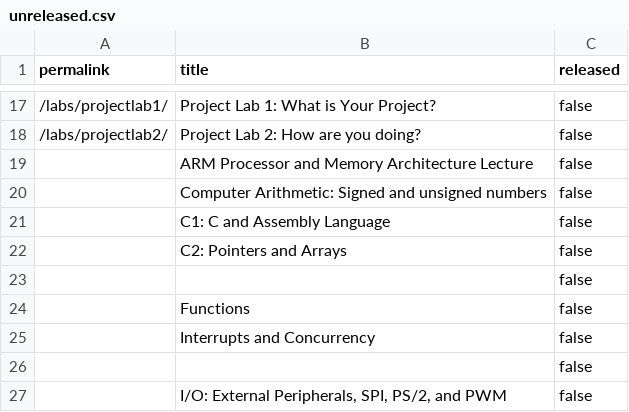
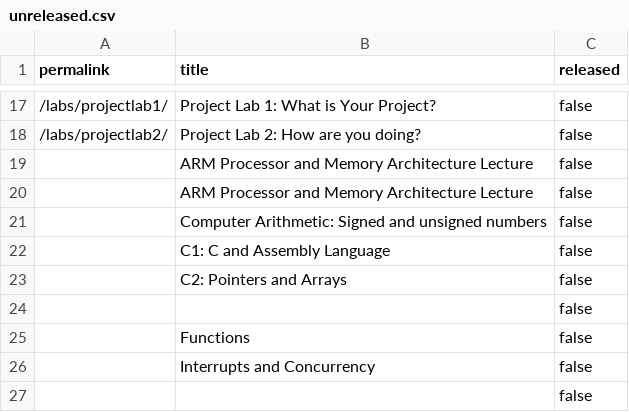
Before and after one commit to PorscheFanboy/cs107e.github.io, a CSV file: _data/unreleased.csv, drawn as a sheet; only a part is shown, gaps mark what is left out; the shorter side is filled out with more unchanged rows.

Commit message:
deploy: old unreleased should not count as released. commit ba9a9443232ff83877cc7f274d770bc3751f4111 Author: Omar Rizwan <omar@moist.pizza> Date:   Tue Mar 28 10:39:07 2017 -0700
    deploy: old unreleased should not count as released.

```diff
--- a/_data/unreleased.csv
+++ b/_data/unreleased.csv
@@ -19,2 +19,3 @@ permalink,title,released
 "","ARM Processor and Memory Architecture Lecture",false
+"","ARM Processor and Memory Architecture Lecture",false
 "","Computer Arithmetic: Signed and unsigned numbers",false
```
Also changed, not shown: 15 other files.
